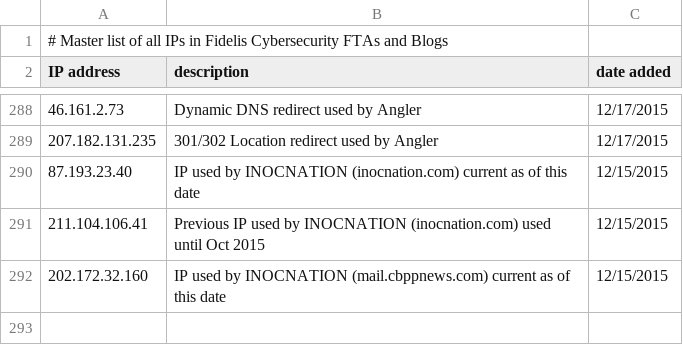
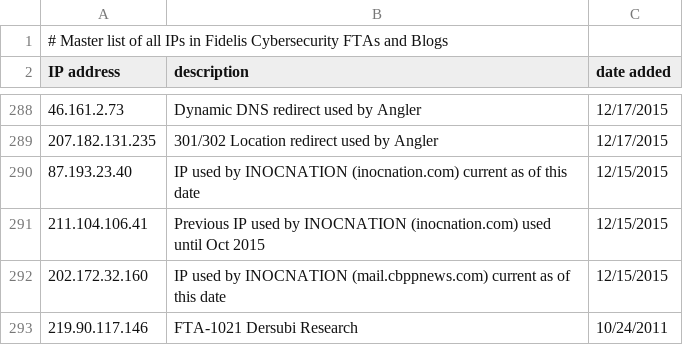
Before and after one commit to smashfruit/indicators, a CSV file: master-ips.csv, drawn as a sheet; only a part is shown, gaps mark what is left out.

Commit message:
Updating Master Tables with FTA-1021 research
Updated master-hashlist.csv
Updated master-hostnames.csv
Updated master-ips.csv

```diff
--- a/master-ips.csv
+++ b/master-ips.csv
@@ -292 +292,2 @@ IP address,description,date added
 202.172.32.160,IP used by INOCNATION (mail.cbppnews.com) current as of this date,12/15/2015
+219.90.117.146,FTA-1021 Dersubi Research,10/24/2011
```
Also changed, not shown: master-hashlist.csv, master-hostnames.csv.
